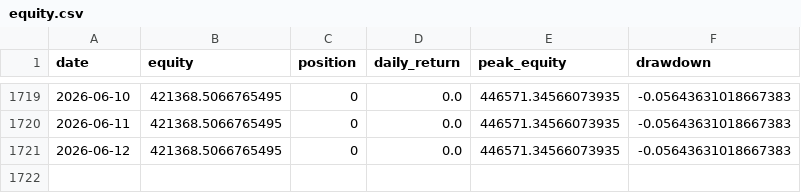
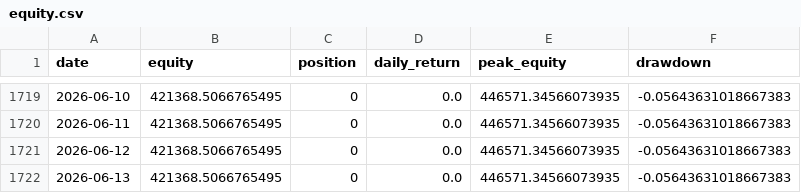
Before and after one commit to dddabtc/usdt-slope-strategies, a CSV file: experiments/long-short/equity.csv, drawn as a sheet; only a part is shown, gaps mark what is left out; the diff names each change by its address in the sheet, - before the commit and + after, or states it on an @@ line.

```diff
--- a/experiments/long-short/equity.csv
+++ b/experiments/long-short/equity.csv
+row 1722: 2026-06-13 | 421368.5066765495 | 0 | 0.0 | 446571.34566073935 | -0.05643631018667383
```
Also changed, not shown: data/btc_price_full.csv, data/dai_market_cap_full.csv, 15 other files.
